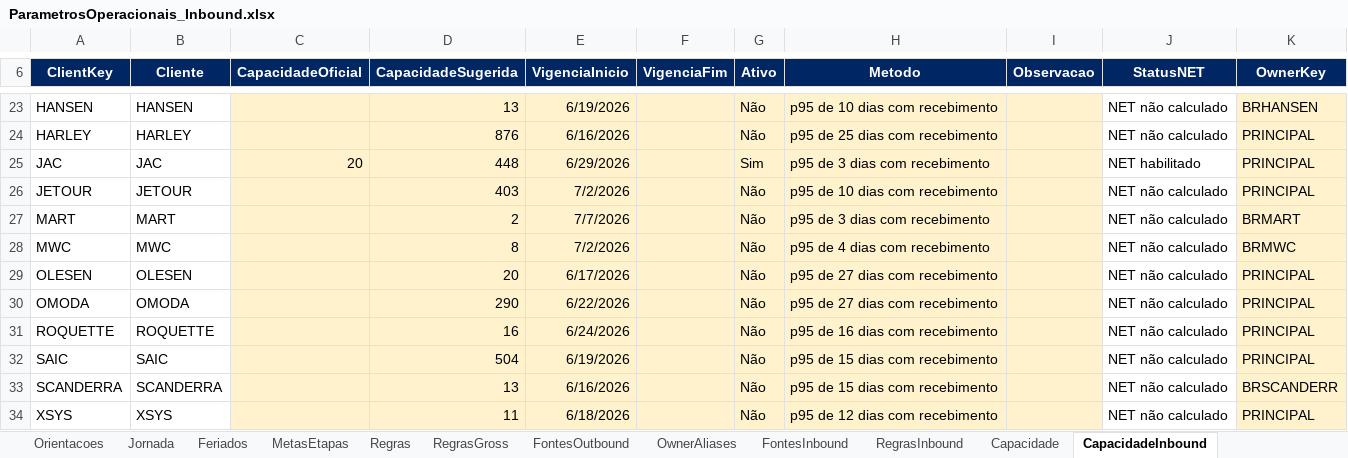
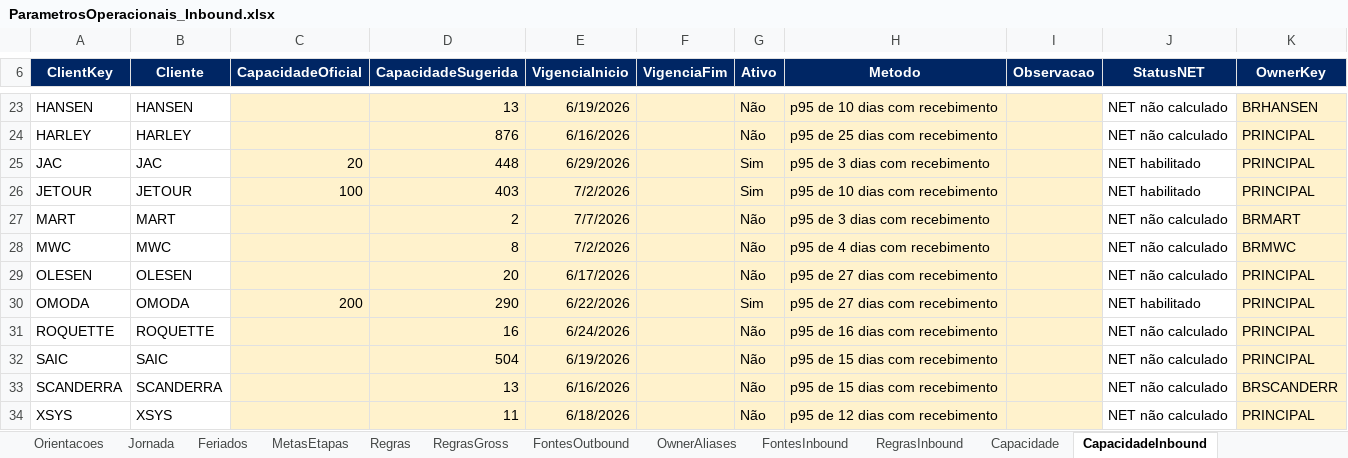
Before and after one commit to SalesLeo7/performance-operacional, an Excel workbook: dashboard_local/outputs/01a08633-89b4-7283-8814-f0b65f6970f7/ParametrosOperacionais_Inbound.xlsx, sheet CapacidadeInbound, drawn as a sheet; only a part is shown, gaps mark what is left out; values as stored, in another font and other column widths than the file's, no borders; table styles not drawn; the diff names each change by its address in the sheet, - before the commit and + after, or states it on an @@ line.

```diff
--- a/dashboard_local/outputs/01a08633-89b4-7283-8814-f0b65f6970f7/ParametrosOperacionais_Inbound.xlsx (sheet CapacidadeInbound)
+++ b/dashboard_local/outputs/01a08633-89b4-7283-8814-f0b65f6970f7/ParametrosOperacionais_Inbound.xlsx (sheet CapacidadeInbound)
-C26 (CapacidadeOficial): (empty)
+C26 (CapacidadeOficial): 100
-G26 (Ativo): Não
+G26 (Ativo): Sim
-J26 (StatusNET): NET não calculado
+J26 (StatusNET): NET habilitado
-C30 (CapacidadeOficial): (empty)
+C30 (CapacidadeOficial): 200
-G30 (Ativo): Não
+G30 (Ativo): Sim
-J30 (StatusNET): NET não calculado
+J30 (StatusNET): NET habilitado
```
Also changed, not shown: sheet RegrasGross, sheet ProcessosOutbound, sheet Capacidade, sheet RegrasInbound, formulas that keep their value, outputs/01a08633-89b4-7283-8814-f0b65f6970f7/ParametrosOperacionais_Inbound.xlsx, 3 other files.
